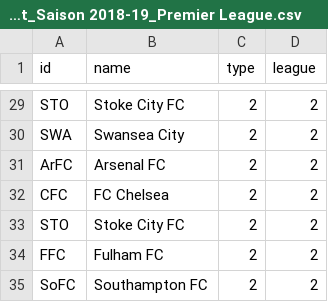
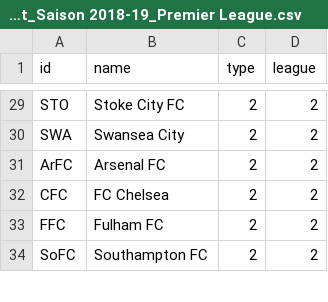
Before and after one commit to ea033/trainerwechsel, a CSV file: Nodelist_Saison 2018-19_Premier League.csv, drawn as a sheet; only a part is shown, gaps mark what is left out; the diff names each change by its address in the sheet, - before the commit and + after, or states it on an @@ line.

Commit message:
Update Nodelist_Saison 2018-19_Premier League.csv

```diff
--- a/Nodelist_Saison 2018-19_Premier League.csv
+++ b/Nodelist_Saison 2018-19_Premier League.csv
-row 33: STO | Stoke City FC | 2 | 2
```
